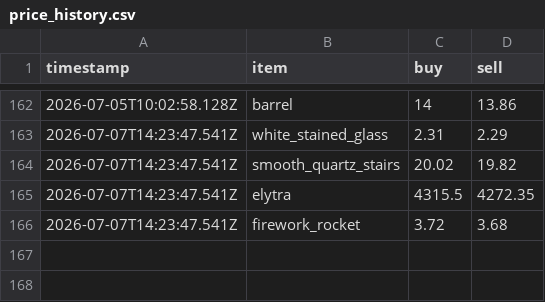
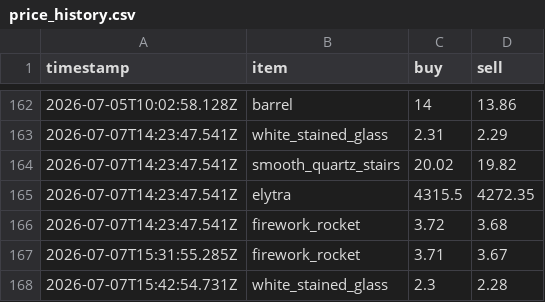
Before and after one commit to RyanYu0118/MCWWS, a CSV file: plugins/Skript/scripts/web/data/price_history.csv, drawn as a sheet; only a part is shown, gaps mark what is left out; the diff names each change by its address in the sheet, - before the commit and + after, or states it on an @@ line.

Commit message:
修复(GIS): 更新市场状态、物品价格和数据库文件</message> <message>fix(gis): update market state, item prices, and database files

```diff
--- a/plugins/Skript/scripts/web/data/price_history.csv
+++ b/plugins/Skript/scripts/web/data/price_history.csv
+row 167: 2026-07-07T15:31:55.285Z | firework_rocket | 3.71 | 3.67
+row 168: 2026-07-07T15:42:54.731Z | white_stained_glass | 2.3 | 2.28
```
Also changed, not shown: 15 other files.
